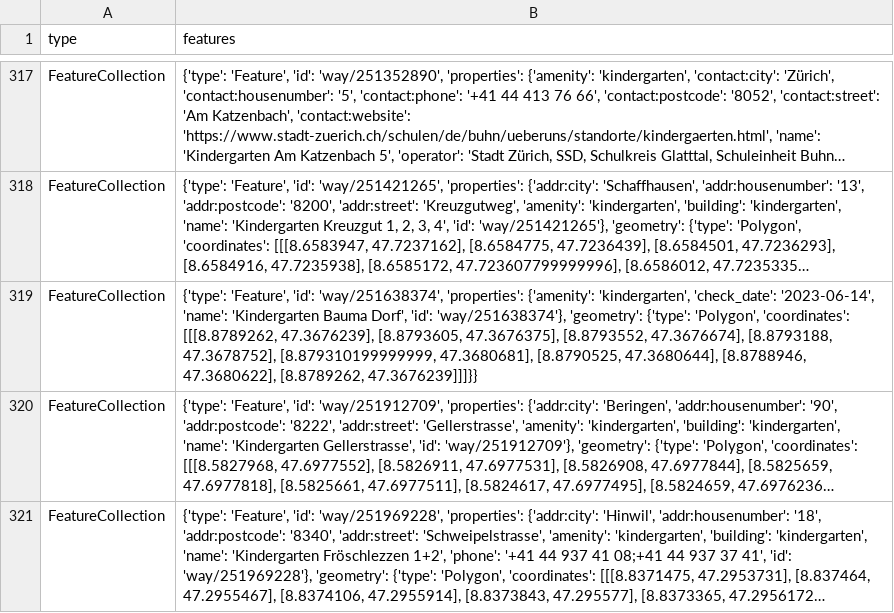
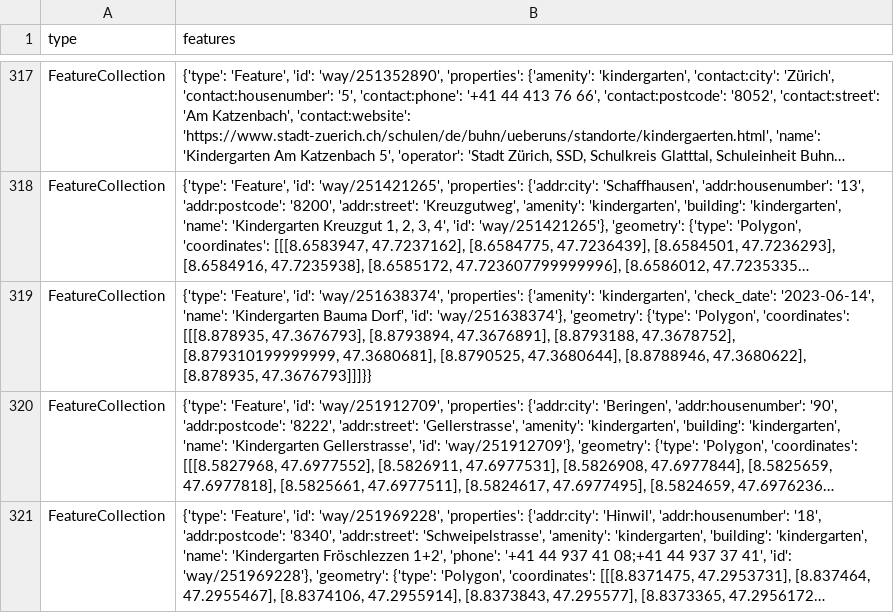
Before and after one commit to OpenBracketsCH/rescue-data, a CSV file: data/csv/kindergarten/kindergarten_dispo_srz.csv, drawn as a sheet; only a part is shown, gaps mark what is left out; long unchanged cells end in …; the diff names each change by its address in the sheet, - before the commit and + after, or states it on an @@ line.

```diff
--- a/data/csv/kindergarten/kindergarten_dispo_srz.csv
+++ b/data/csv/kindergarten/kindergarten_dispo_srz.csv
-B319 (features): …'Polygon', 'coordinates': [[[8.8789262, 47.3676239], [8.8793605, 47.3676375], [8.8793552, 47.3676674], [8.8793188, 47.3678752], [8.879310199999999, 47.3680681], [8.8790525, 47.3680644], [8.8788946, 47.3680622], [8.8789262, 47.3676239]]]}}
+B319 (features): …'Polygon', 'coordinates': [[[8.878935, 47.3676793], [8.8793894, 47.3676891], [8.8793188, 47.3678752], [8.879310199999999, 47.3680681], [8.8790525, 47.3680644], [8.8788946, 47.3680622], [8.878935, 47.3676793]]]}}
```
Also changed, not shown: data/csv/facilities/hospital/hospital_switzerland.csv, data/csv/kindergarten/kindergarten_kt_zh.csv, 2 other files.
